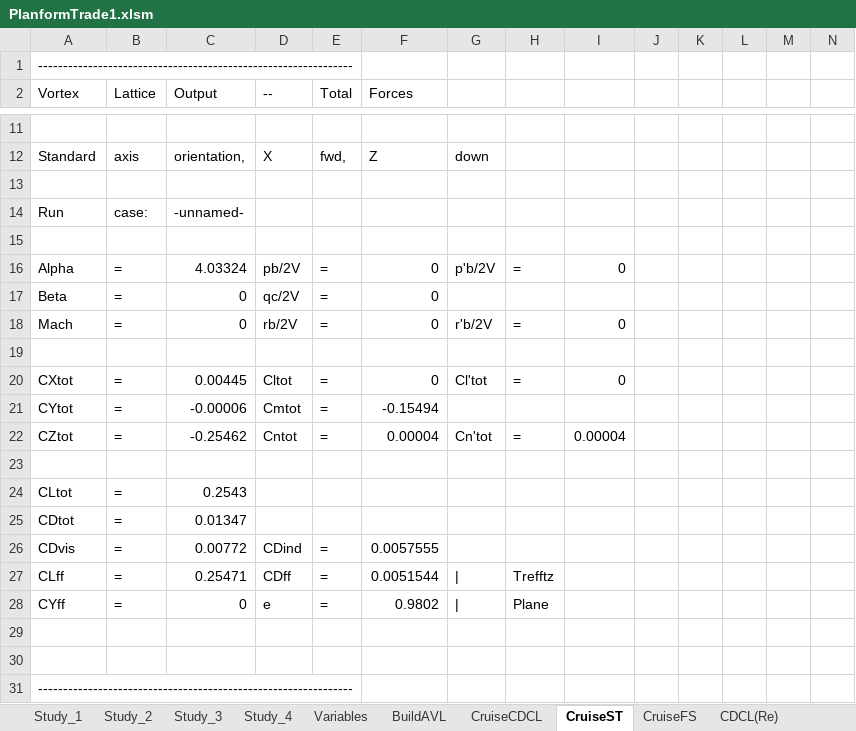
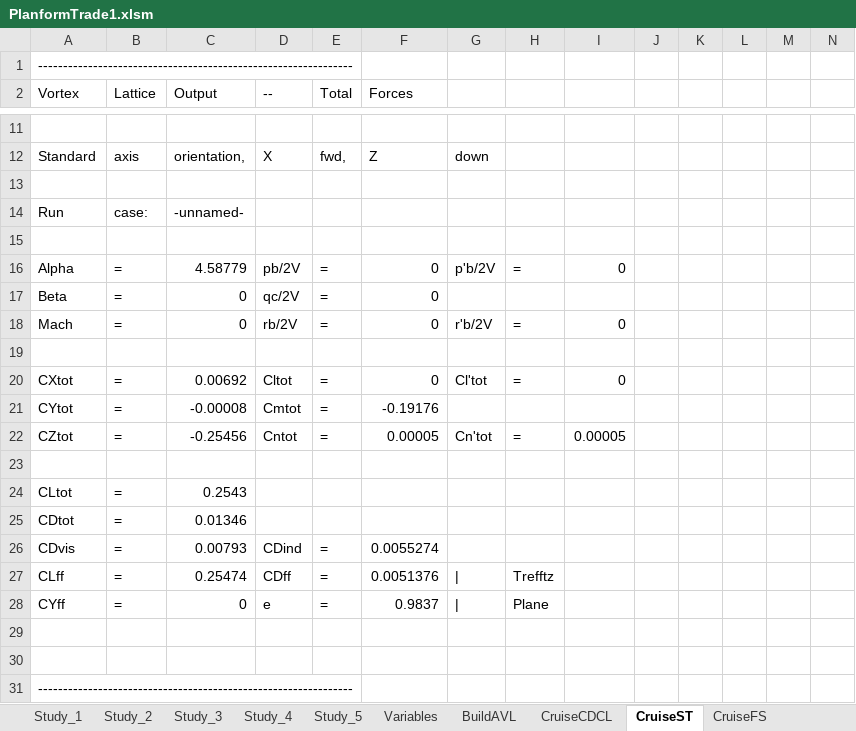
Before and after one commit to WiiHaveFun/NoThaiGrubbin-Repo, an Excel workbook: Aero/PlanformTrade1/Excel/PlanformTrade1.xlsm, sheet CruiseST, drawn as a sheet; only a part is shown, gaps mark what is left out; values as stored, in another font and other column widths than the file's, no borders; the diff covers the shown part only; the diff names each change by its address in the sheet, - before the commit and + after, or states it on an @@ line.

```diff
--- a/Aero/PlanformTrade1/Excel/PlanformTrade1.xlsm (sheet CruiseST)
+++ b/Aero/PlanformTrade1/Excel/PlanformTrade1.xlsm (sheet CruiseST)
+sheet tab: Study_5
-C16 (Output): 4.03324
+C16 (Output): 4.58779
-C20 (Output): 0.00445
+C20 (Output): 0.00692
-C21 (Output): -0.00006
+C21 (Output): -0.00008
-F21 (Forces): -0.15494
+F21 (Forces): -0.19176
-C22 (Output): -0.25462
+C22 (Output): -0.25456
-F22 (Forces): 0.00004
+F22 (Forces): 0.00005
-I22: 0.00004
+I22: 0.00005
-C25 (Output): 0.01347
+C25 (Output): 0.01346
-C26 (Output): 0.00772
+C26 (Output): 0.00793
-F26 (Forces): 0.0057555
+F26 (Forces): 0.0055274
-C27 (Output): 0.25471
+C27 (Output): 0.25474
-F27 (Forces): 0.0051544
+F27 (Forces): 0.0051376
-F28 (Forces): 0.9802
+F28 (Forces): 0.9837
```
Also changed, not shown: 24 edited cells elsewhere in this sheet, sheet CruiseFS, sheet Study_4, sheet CruiseCDCL, sheet Variables, sheet BuildAVL, charts or pictures, 3 other files.
